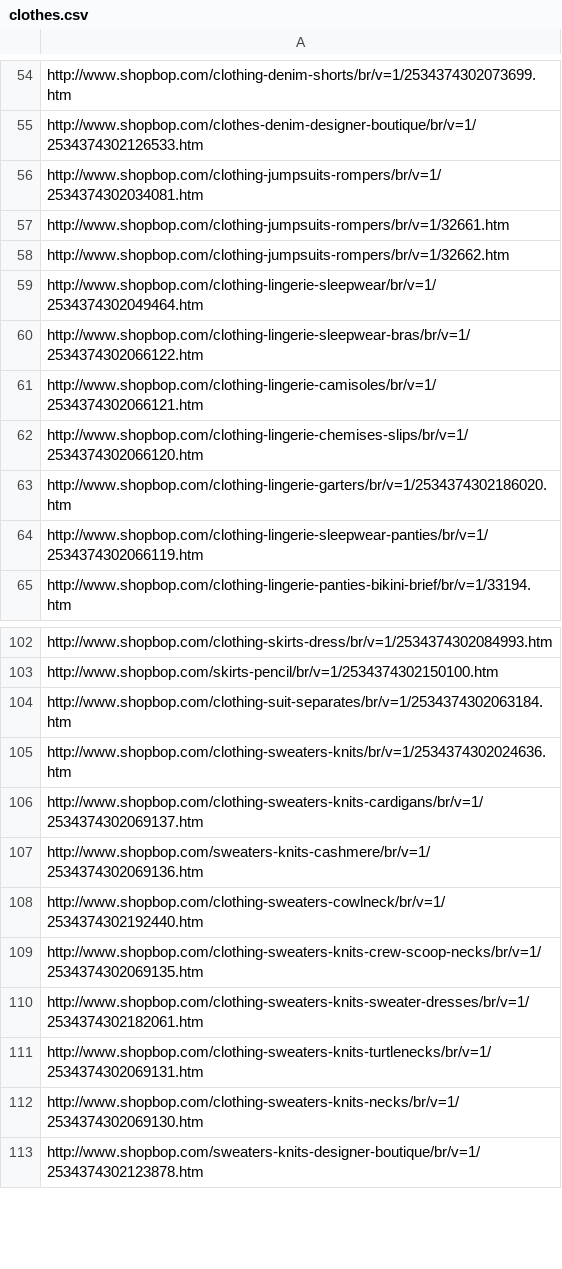
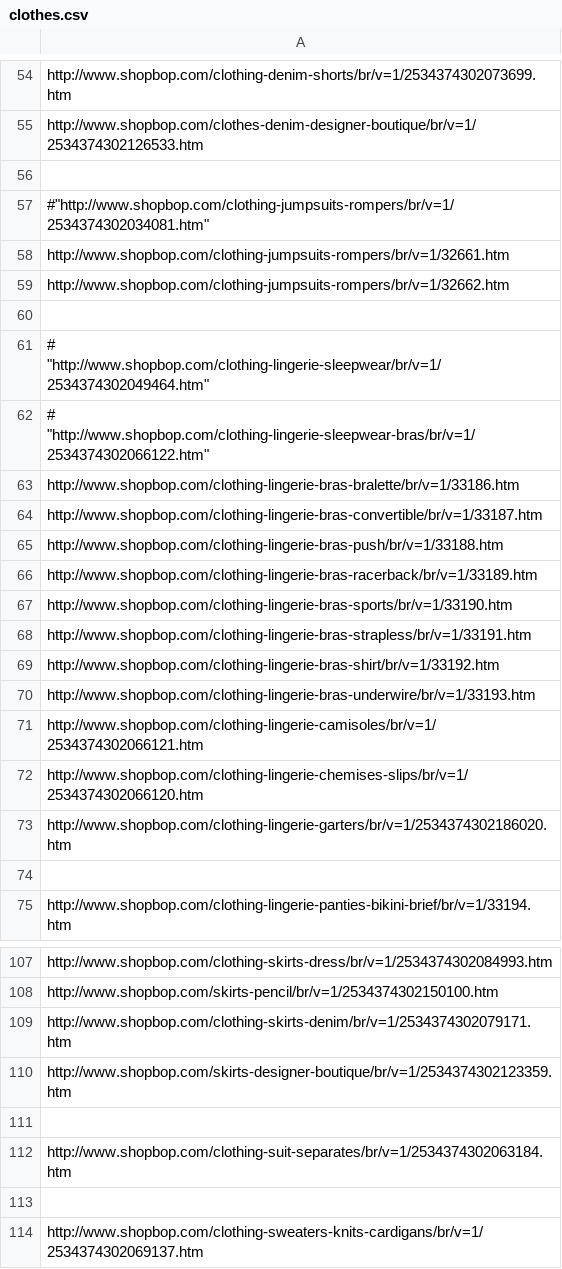
Before and after one commit to mamun1980/shopbop, a CSV file: clothes.csv, drawn as a sheet; only a part is shown, gaps mark what is left out; the shorter side is filled out with more unchanged rows; the diff covers the shown part only.

```diff
--- a/clothes.csv
+++ b/clothes.csv
@@ -55,7 +55,17 @@
 "http://www.shopbop.com/clothes-denim-designer-boutique/br/v=1/2534374302126533.htm",
-"http://www.shopbop.com/clothing-jumpsuits-rompers/br/v=1/2534374302034081.htm",
+
+#"http://www.shopbop.com/clothing-jumpsuits-rompers/br/v=1/2534374302034081.htm",
 "http://www.shopbop.com/clothing-jumpsuits-rompers/br/v=1/32661.htm",
 "http://www.shopbop.com/clothing-jumpsuits-rompers/br/v=1/32662.htm",
-"http://www.shopbop.com/clothing-lingerie-sleepwear/br/v=1/2534374302049464.htm",
-"http://www.shopbop.com/clothing-lingerie-sleepwear-bras/br/v=1/2534374302066122.htm",
+
+# "http://www.shopbop.com/clothing-lingerie-sleepwear/br/v=1/2534374302049464.htm",
+# "http://www.shopbop.com/clothing-lingerie-sleepwear-bras/br/v=1/2534374302066122.htm",
+"http://www.shopbop.com/clothing-lingerie-bras-bralette/br/v=1/33186.htm",
+"http://www.shopbop.com/clothing-lingerie-bras-convertible/br/v=1/33187.htm",
+"http://www.shopbop.com/clothing-lingerie-bras-push/br/v=1/33188.htm",
+"http://www.shopbop.com/clothing-lingerie-bras-racerback/br/v=1/33189.htm",
+"http://www.shopbop.com/clothing-lingerie-bras-sports/br/v=1/33190.htm",
+"http://www.shopbop.com/clothing-lingerie-bras-strapless/br/v=1/33191.htm",
+"http://www.shopbop.com/clothing-lingerie-bras-shirt/br/v=1/33192.htm",
+"http://www.shopbop.com/clothing-lingerie-bras-underwire/br/v=1/33193.htm",
 "http://www.shopbop.com/clothing-lingerie-camisoles/br/v=1/2534374302066121.htm",
@@ -63,3 +73,3 @@
 "http://www.shopbop.com/clothing-lingerie-garters/br/v=1/2534374302186020.htm",
-"http://www.shopbop.com/clothing-lingerie-sleepwear-panties/br/v=1/2534374302066119.htm",
+
 "http://www.shopbop.com/clothing-lingerie-panties-bikini-brief/br/v=1/33194.htm",
@@ -103,4 +108,7 @@
 "http://www.shopbop.com/skirts-pencil/br/v=1/2534374302150100.htm",
+"http://www.shopbop.com/clothing-skirts-denim/br/v=1/2534374302079171.htm",
+"http://www.shopbop.com/skirts-designer-boutique/br/v=1/2534374302123359.htm",
+
 "http://www.shopbop.com/clothing-suit-separates/br/v=1/2534374302063184.htm",
-"http://www.shopbop.com/clothing-sweaters-knits/br/v=1/2534374302024636.htm",
+
 "http://www.shopbop.com/clothing-sweaters-knits-cardigans/br/v=1/2534374302069137.htm",
```
Also changed, not shown: 15 added rows, 13 removed rows and 11 edited cells elsewhere in this file, accessories.csv, bags.csv.
